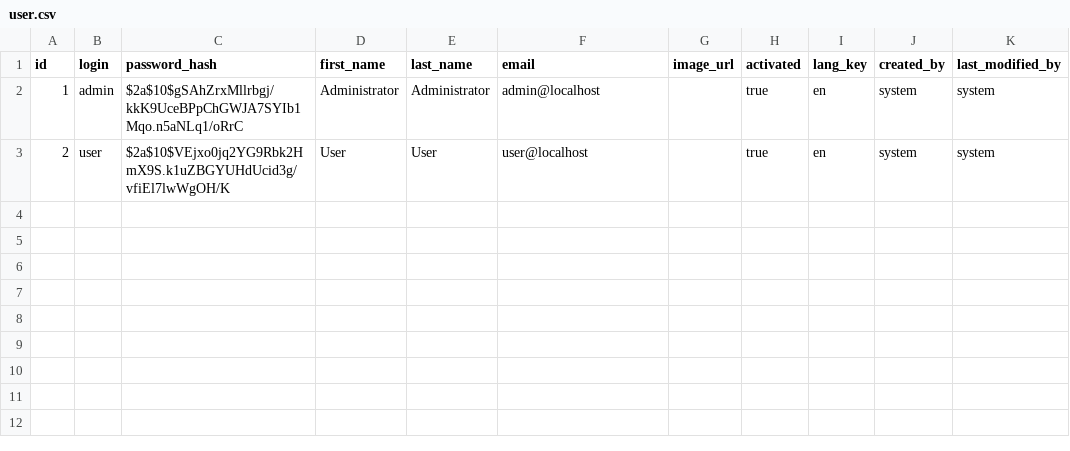
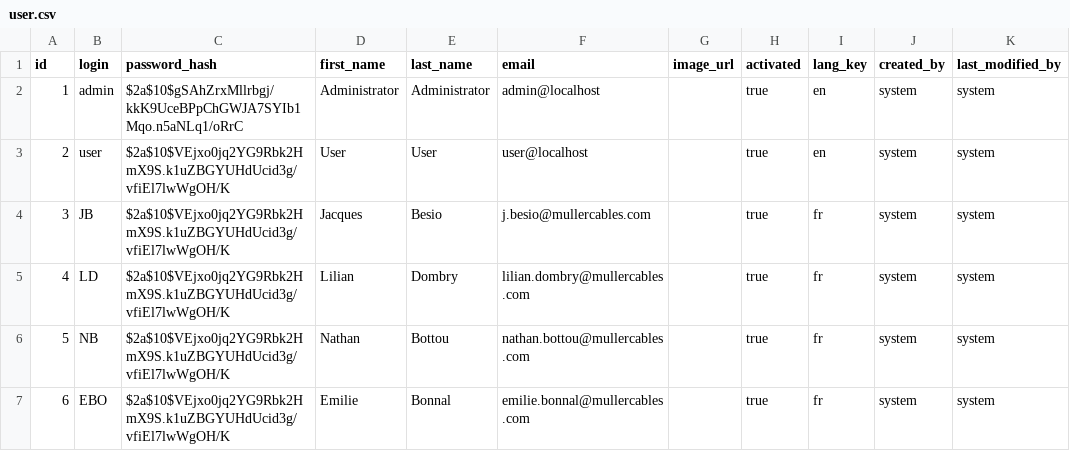
Before and after one commit to M4jor-Tom/LappLi, a CSV file: src/main/resources/config/liquibase/data/user.csv, drawn as a sheet.

Commit message:
Add JB, LD, NB, and EBO as users

```diff
--- a/src/main/resources/config/liquibase/data/user.csv
+++ b/src/main/resources/config/liquibase/data/user.csv
@@ -3 +3,5 @@ id;login;password_hash;first_name;last_name;email;image_url;activated;lang_key;c
 2;user;$2a$10$VEjxo0jq2YG9Rbk2HmX9S.k1uZBGYUHdUcid3g/vfiEl7lwWgOH/K;User;User;user@localhost;;true;en;system;system
+3;JB;$2a$10$VEjxo0jq2YG9Rbk2HmX9S.k1uZBGYUHdUcid3g/vfiEl7lwWgOH/K;Jacques;Besio;j.besio@mullercables.com;;true;fr;system;system
+4;LD;$2a$10$VEjxo0jq2YG9Rbk2HmX9S.k1uZBGYUHdUcid3g/vfiEl7lwWgOH/K;Lilian;Dombry;lilian.dombry@mullercables.com;;true;fr;system;system
+5;NB;$2a$10$VEjxo0jq2YG9Rbk2HmX9S.k1uZBGYUHdUcid3g/vfiEl7lwWgOH/K;Nathan;Bottou;nathan.bottou@mullercables.com;;true;fr;system;system
+6;EBO;$2a$10$VEjxo0jq2YG9Rbk2HmX9S.k1uZBGYUHdUcid3g/vfiEl7lwWgOH/K;Emilie;Bonnal;emilie.bonnal@mullercables.com;;true;fr;system;system
```
